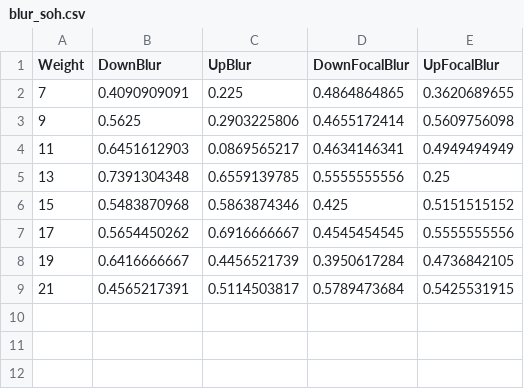
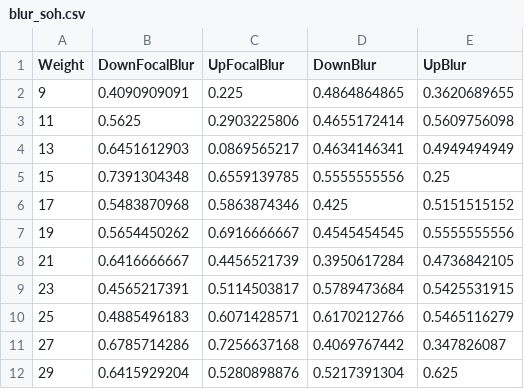
Before and after one commit to JulianBruns/focalgstar-newyork, a CSV file: data/blur_soh.csv, drawn as a sheet.

Commit message:
Updated zoom and blur with parent index and extended blur weight

```diff
--- a/data/blur_soh.csv
+++ b/data/blur_soh.csv
@@ -1,9 +1,12 @@
-Weight,DownBlur,UpBlur,DownFocalBlur,UpFocalBlur
-7,0.4090909091,0.225,0.4864864865,0.3620689655
-9,0.5625,0.2903225806,0.4655172414,0.5609756098
-11,0.6451612903,0.0869565217,0.4634146341,0.4949494949
-13,0.7391304348,0.6559139785,0.5555555556,0.25
-15,0.5483870968,0.5863874346,0.425,0.5151515152
-17,0.5654450262,0.6916666667,0.4545454545,0.5555555556
-19,0.6416666667,0.4456521739,0.3950617284,0.4736842105
-21,0.4565217391,0.5114503817,0.5789473684,0.5425531915
+Weight,DownFocalBlur,UpFocalBlur,DownBlur,UpBlur
+9,0.4090909091,0.225,0.4864864865,0.3620689655
+11,0.5625,0.2903225806,0.4655172414,0.5609756098
+13,0.6451612903,0.0869565217,0.4634146341,0.4949494949
+15,0.7391304348,0.6559139785,0.5555555556,0.25
+17,0.5483870968,0.5863874346,0.425,0.5151515152
+19,0.5654450262,0.6916666667,0.4545454545,0.5555555556
+21,0.6416666667,0.4456521739,0.3950617284,0.4736842105
+23,0.4565217391,0.5114503817,0.5789473684,0.5425531915
+25,0.4885496183,0.6071428571,0.6170212766,0.5465116279
+27,0.6785714286,0.7256637168,0.4069767442,0.347826087
+29,0.6415929204,0.5280898876,0.5217391304,0.625
```
Also changed, not shown: data/zoom_soh.csv.
